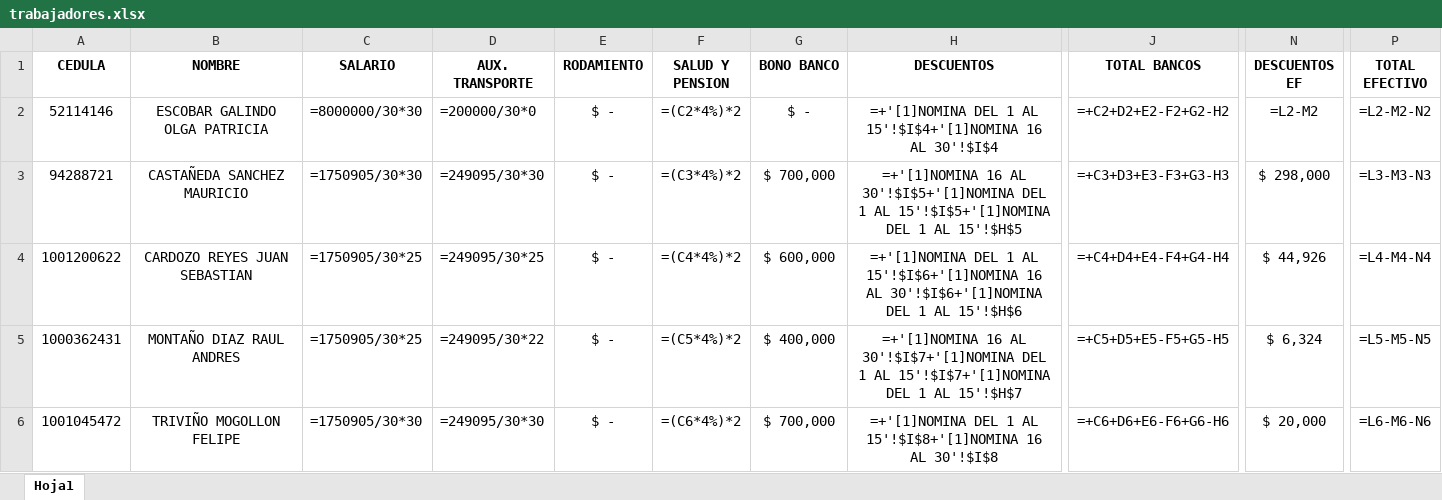
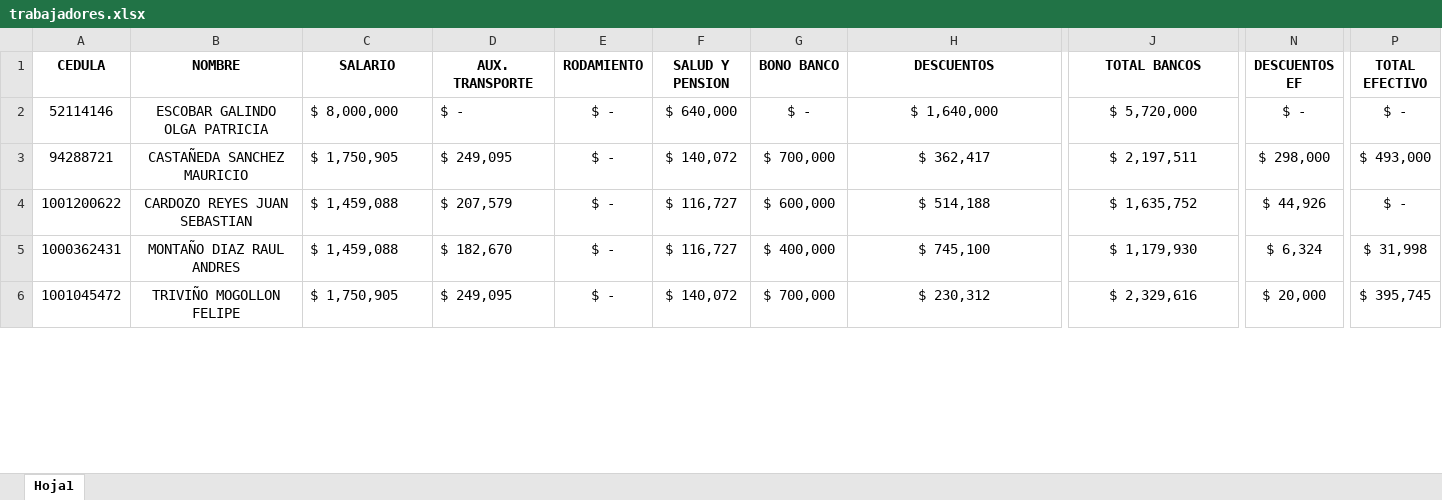
Before and after one commit to ALPARTES63/NOMINA, an Excel workbook: trabajadores.xlsx, sheet Hoja1, drawn as a sheet; only a part is shown, gaps mark what is left out; values as stored, in another font and other column widths than the file's, no borders; formulas are shown in place of their values; the diff covers the shown part only; the diff names each change by its address in the sheet, - before the commit and + after, or states it on an @@ line.

```diff
--- a/trabajadores.xlsx (sheet Hoja1)
+++ b/trabajadores.xlsx (sheet Hoja1)
-C2 (SALARIO): =8000000/30*30
+C2 (SALARIO): $ 8,000,000
-D2 (AUX. TRANSPORTE): =200000/30*0
+D2 (AUX. TRANSPORTE): $ -
-F2 (SALUD Y PENSION): =(C2*4%)*2
+F2 (SALUD Y PENSION): $ 640,000
-H2 (DESCUENTOS): =+'[1]NOMINA DEL 1 AL 15'!$I$4+'[1]NOMINA 16 AL 30'!$I$4
+H2 (DESCUENTOS): $ 1,640,000
-J2 (TOTAL BANCOS): =+C2+D2+E2-F2+G2-H2
+J2 (TOTAL BANCOS): $ 5,720,000
-N2 (DESCUENTOS EF): =L2-M2
+N2 (DESCUENTOS EF): $ -
-P2 (TOTAL EFECTIVO): =L2-M2-N2
+P2 (TOTAL EFECTIVO): $ -
-C3 (SALARIO): =1750905/30*30
+C3 (SALARIO): $ 1,750,905
-D3 (AUX. TRANSPORTE): =249095/30*30
+D3 (AUX. TRANSPORTE): $ 249,095
-F3 (SALUD Y PENSION): =(C3*4%)*2
+F3 (SALUD Y PENSION): $ 140,072
-H3 (DESCUENTOS): =+'[1]NOMINA 16 AL 30'!$I$5+'[1]NOMINA DEL 1 AL 15'!$I$5+'[1]NOMINA DEL 1 AL 15'!$H$5
+H3 (DESCUENTOS): $ 362,417
-J3 (TOTAL BANCOS): =+C3+D3+E3-F3+G3-H3
+J3 (TOTAL BANCOS): $ 2,197,511
-P3 (TOTAL EFECTIVO): =L3-M3-N3
+P3 (TOTAL EFECTIVO): $ 493,000
-C4:C5 (SALARIO): =1750905/30*25
+C4:C5 (SALARIO): $ 1,459,088
-D4 (AUX. TRANSPORTE): =249095/30*25
+D4 (AUX. TRANSPORTE): $ 207,579
-F4 (SALUD Y PENSION): =(C4*4%)*2
+F4 (SALUD Y PENSION): $ 116,727
-H4 (DESCUENTOS): =+'[1]NOMINA DEL 1 AL 15'!$I$6+'[1]NOMINA 16 AL 30'!$I$6+'[1]NOMINA DEL 1 AL 15'!$H$6
+H4 (DESCUENTOS): $ 514,188
-J4 (TOTAL BANCOS): =+C4+D4+E4-F4+G4-H4
+J4 (TOTAL BANCOS): $ 1,635,752
-P4 (TOTAL EFECTIVO): =L4-M4-N4
+P4 (TOTAL EFECTIVO): $ -
-D5 (AUX. TRANSPORTE): =249095/30*22
+D5 (AUX. TRANSPORTE): $ 182,670
-F5 (SALUD Y PENSION): =(C5*4%)*2
+F5 (SALUD Y PENSION): $ 116,727
-H5 (DESCUENTOS): =+'[1]NOMINA 16 AL 30'!$I$7+'[1]NOMINA DEL 1 AL 15'!$I$7+'[1]NOMINA DEL 1 AL 15'!$H$7
+H5 (DESCUENTOS): $ 745,100
-J5 (TOTAL BANCOS): =+C5+D5+E5-F5+G5-H5
+J5 (TOTAL BANCOS): $ 1,179,930
-P5 (TOTAL EFECTIVO): =L5-M5-N5
+P5 (TOTAL EFECTIVO): $ 31,998
-C6 (SALARIO): =1750905/30*30
+C6 (SALARIO): $ 1,750,905
-D6 (AUX. TRANSPORTE): =249095/30*30
+D6 (AUX. TRANSPORTE): $ 249,095
-F6 (SALUD Y PENSION): =(C6*4%)*2
+F6 (SALUD Y PENSION): $ 140,072
-H6 (DESCUENTOS): =+'[1]NOMINA DEL 1 AL 15'!$I$8+'[1]NOMINA 16 AL 30'!$I$8
+H6 (DESCUENTOS): $ 230,312
-J6 (TOTAL BANCOS): =+C6+D6+E6-F6+G6-H6
+J6 (TOTAL BANCOS): $ 2,329,616
-P6 (TOTAL EFECTIVO): =L6-M6-N6
+P6 (TOTAL EFECTIVO): $ 395,745
```
Also changed, not shown: 93 edited cells elsewhere in this sheet, 1 other file.
